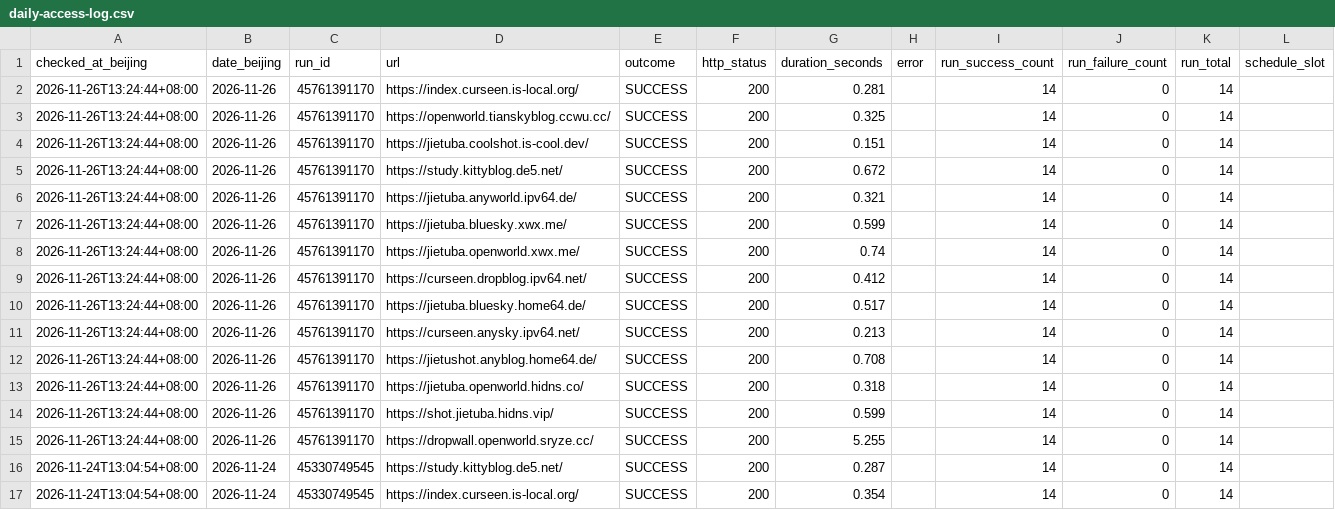
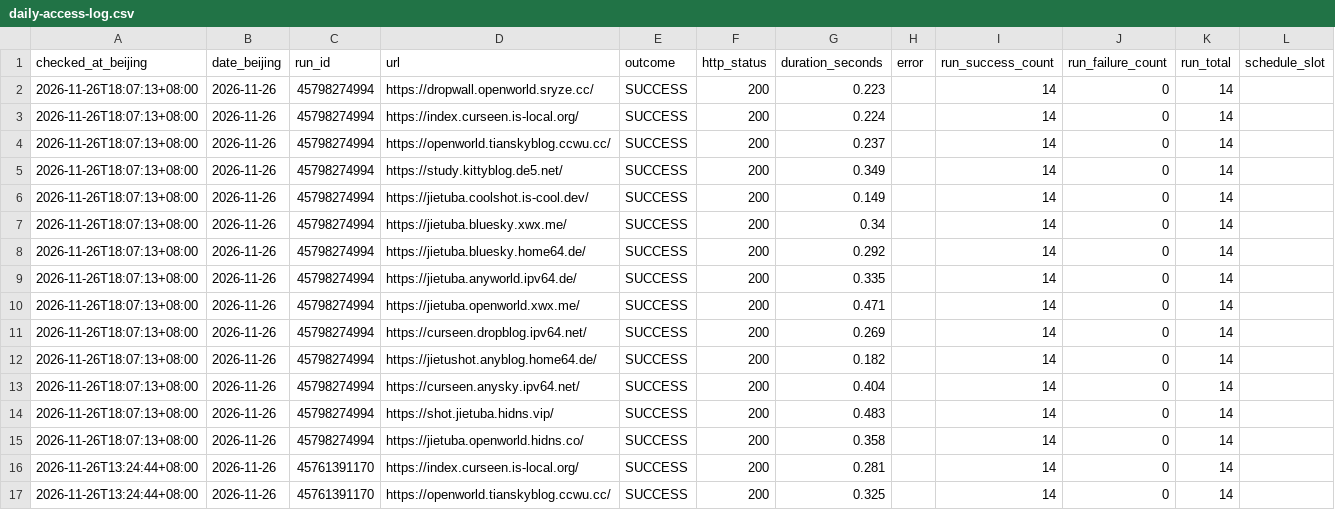
Before and after one commit to hellotiansky/my_website, a CSV file: logs/daily-access-log.csv, drawn as a sheet; only a part is shown; the shorter side is filled out with more unchanged rows; the diff names each change by its address in the sheet, - before the commit and + after, or states it on an @@ line.

```diff
--- a/logs/daily-access-log.csv
+++ b/logs/daily-access-log.csv
+row 2: 2026-11-26T18:07:13+08:00 | 2026-11-26 | 45798274994 | https://dropwall.openworld.sryze.cc/ | SUCCESS | 200 | 0.223 |  | 14 | 0 | 14
+row 3: 2026-11-26T18:07:13+08:00 | 2026-11-26 | 45798274994 | https://index.curseen.is-local.org/ | SUCCESS | 200 | 0.224 |  | 14 | 0 | 14
+row 4: 2026-11-26T18:07:13+08:00 | 2026-11-26 | 45798274994 | https://openworld.tianskyblog.ccwu.cc/ | SUCCESS | 200 | 0.237 |  | 14 | 0 | 14
+row 5: 2026-11-26T18:07:13+08:00 | 2026-11-26 | 45798274994 | https://study.kittyblog.de5.net/ | SUCCESS | 200 | 0.349 |  | 14 | 0 | 14
+row 6: 2026-11-26T18:07:13+08:00 | 2026-11-26 | 45798274994 | https://jietuba.coolshot.is-cool.dev/ | SUCCESS | 200 | 0.149 |  | 14 | 0 | 14
+row 7: 2026-11-26T18:07:13+08:00 | 2026-11-26 | 45798274994 | https://jietuba.bluesky.xwx.me/ | SUCCESS | 200 | 0.34 |  | 14 | 0 | 14
+row 8: 2026-11-26T18:07:13+08:00 | 2026-11-26 | 45798274994 | https://jietuba.bluesky.home64.de/ | SUCCESS | 200 | 0.292 |  | 14 | 0 | 14
+row 9: 2026-11-26T18:07:13+08:00 | 2026-11-26 | 45798274994 | https://jietuba.anyworld.ipv64.de/ | SUCCESS | 200 | 0.335 |  | 14 | 0 | 14
+row 10: 2026-11-26T18:07:13+08:00 | 2026-11-26 | 45798274994 | https://jietuba.openworld.xwx.me/ | SUCCESS | 200 | 0.471 |  | 14 | 0 | 14
+row 11: 2026-11-26T18:07:13+08:00 | 2026-11-26 | 45798274994 | https://curseen.dropblog.ipv64.net/ | SUCCESS | 200 | 0.269 |  | 14 | 0 | 14
+row 12: 2026-11-26T18:07:13+08:00 | 2026-11-26 | 45798274994 | https://jietushot.anyblog.home64.de/ | SUCCESS | 200 | 0.182 |  | 14 | 0 | 14
+row 13: 2026-11-26T18:07:13+08:00 | 2026-11-26 | 45798274994 | https://curseen.anysky.ipv64.net/ | SUCCESS | 200 | 0.404 |  | 14 | 0 | 14
+row 14: 2026-11-26T18:07:13+08:00 | 2026-11-26 | 45798274994 | https://shot.jietuba.hidns.vip/ | SUCCESS | 200 | 0.483 |  | 14 | 0 | 14
+row 15: 2026-11-26T18:07:13+08:00 | 2026-11-26 | 45798274994 | https://jietuba.openworld.hidns.co/ | SUCCESS | 200 | 0.358 |  | 14 | 0 | 14
```
